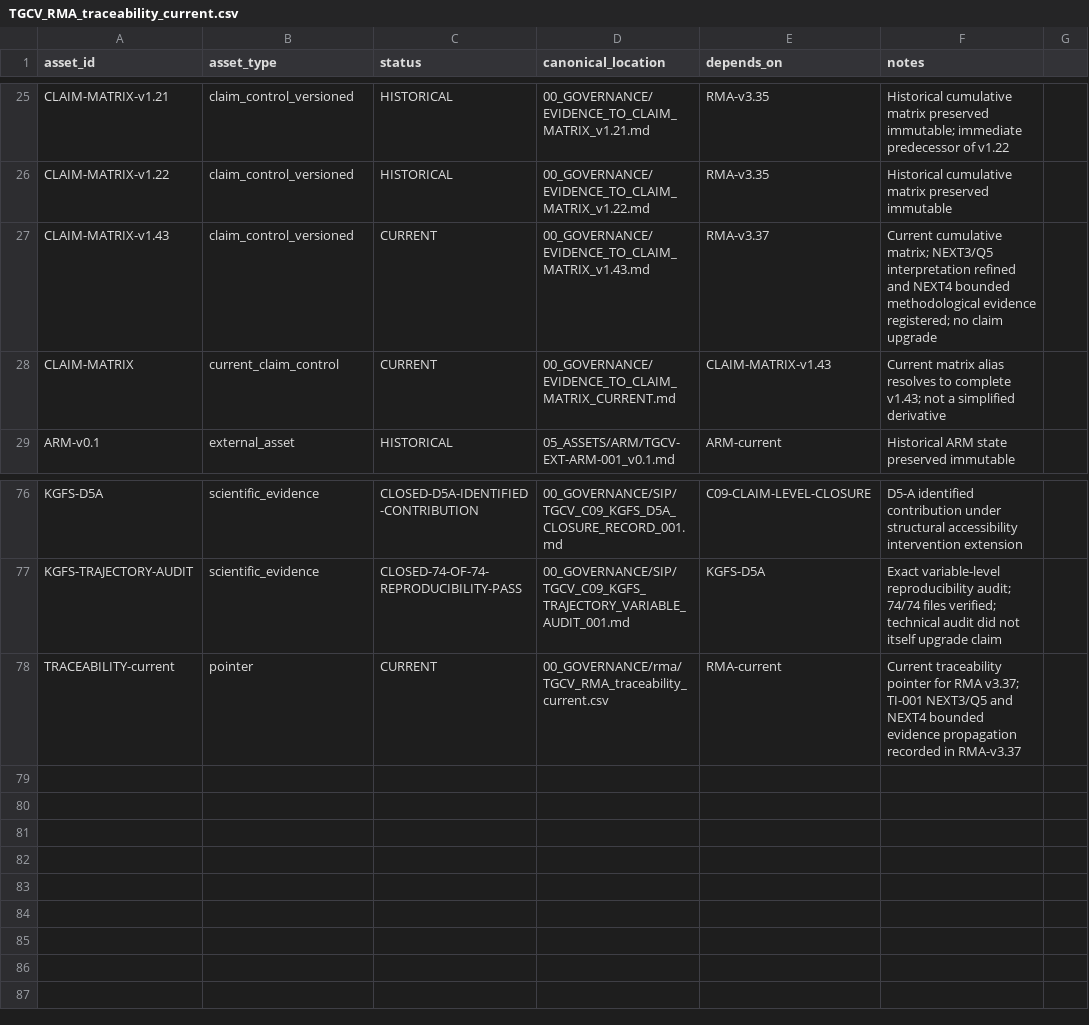
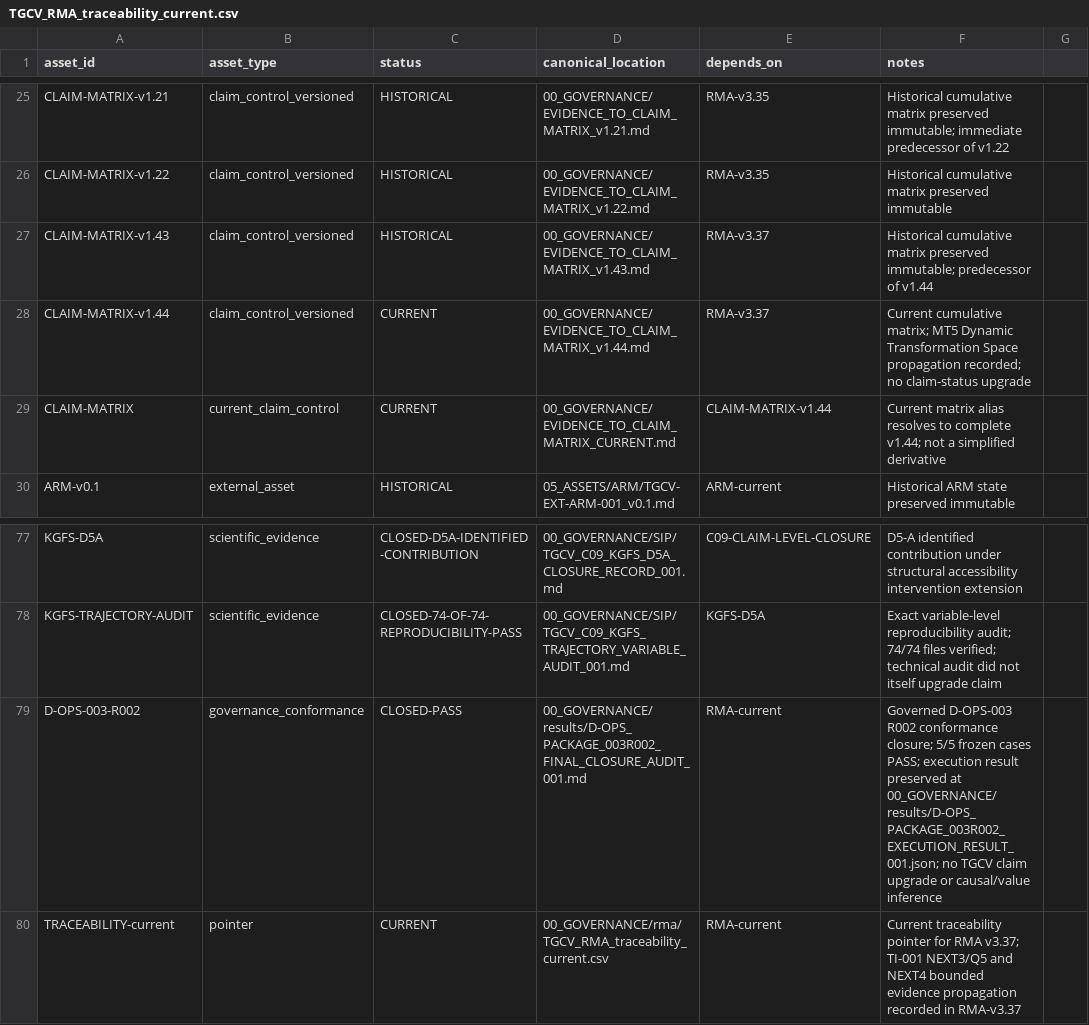
Before and after one commit to jcarmonabastida-pixel/TGCV, a CSV file: 00_GOVERNANCE/rma/TGCV_RMA_traceability_current.csv, drawn as a sheet; only a part is shown, gaps mark what is left out.

Commit message:
Update current traceability for Matrix v1.44 and D-OPS-003 R002

```diff
--- a/00_GOVERNANCE/rma/TGCV_RMA_traceability_current.csv
+++ b/00_GOVERNANCE/rma/TGCV_RMA_traceability_current.csv
@@ -26,4 +26,5 @@ CLAIM-MATRIX-v1.21,claim_control_versioned,HISTORICAL,00_GOVERNANCE/EVIDENCE_TO_
 CLAIM-MATRIX-v1.22,claim_control_versioned,HISTORICAL,00_GOVERNANCE/EVIDENCE_TO_CLAIM_MATRIX_v1.22.md,RMA-v3.35,Historical cumulative matrix preserved immutable
-CLAIM-MATRIX-v1.43,claim_control_versioned,CURRENT,00_GOVERNANCE/EVIDENCE_TO_CLAIM_MATRIX_v1.43.md,RMA-v3.37,Current cumulative matrix; NEXT3/Q5 interpretation refined and NEXT4 bounded methodological evidence registered; no claim upgrade
-CLAIM-MATRIX,current_claim_control,CURRENT,00_GOVERNANCE/EVIDENCE_TO_CLAIM_MATRIX_CURRENT.md,CLAIM-MATRIX-v1.43,Current matrix alias resolves to complete v1.43; not a simplified derivative
+CLAIM-MATRIX-v1.43,claim_control_versioned,HISTORICAL,00_GOVERNANCE/EVIDENCE_TO_CLAIM_MATRIX_v1.43.md,RMA-v3.37,Historical cumulative matrix preserved immutable; predecessor of v1.44
+CLAIM-MATRIX-v1.44,claim_control_versioned,CURRENT,00_GOVERNANCE/EVIDENCE_TO_CLAIM_MATRIX_v1.44.md,RMA-v3.37,Current cumulative matrix; MT5 Dynamic Transformation Space propagation recorded; no claim-status upgrade
+CLAIM-MATRIX,current_claim_control,CURRENT,00_GOVERNANCE/EVIDENCE_TO_CLAIM_MATRIX_CURRENT.md,CLAIM-MATRIX-v1.44,Current matrix alias resolves to complete v1.44; not a simplified derivative
 ARM-v0.1,external_asset,HISTORICAL,05_ASSETS/ARM/TGCV-EXT-ARM-001_v0.1.md,ARM-current,Historical ARM state preserved immutable
@@ -77,2 +78,3 @@ KGFS-D5A,scientific_evidence,CLOSED-D5A-IDENTIFIED-CONTRIBUTION,00_GOVERNANCE/SI
 KGFS-TRAJECTORY-AUDIT,scientific_evidence,CLOSED-74-OF-74-REPRODUCIBILITY-PASS,00_GOVERNANCE/SIP/TGCV_C09_KGFS_TRAJECTORY_VARIABLE_AUDIT_001.md,KGFS-D5A,Exact variable-level reproducibility audit; 74/74 files verified; technical audit did not itself upgrade claim
+D-OPS-003-R002,governance_conformance,CLOSED-PASS,00_GOVERNANCE/results/D-OPS_PACKAGE_003R002_FINAL_CLOSURE_AUDIT_001.md,RMA-current,Governed D-OPS-003 R002 conformance closure; 5/5 frozen cases PASS; execution result preserved at 00_GOVERNANCE/results/D-OPS_PACKAGE_003R002_EXECUTION_RESULT_001.json; no TGCV claim upgrade or causal/value inference
 TRACEABILITY-current,pointer,CURRENT,00_GOVERNANCE/rma/TGCV_RMA_traceability_current.csv,RMA-current,Current traceability pointer for RMA v3.37; TI-001 NEXT3/Q5 and NEXT4 bounded evidence propagation recorded in RMA-v3.37
```
